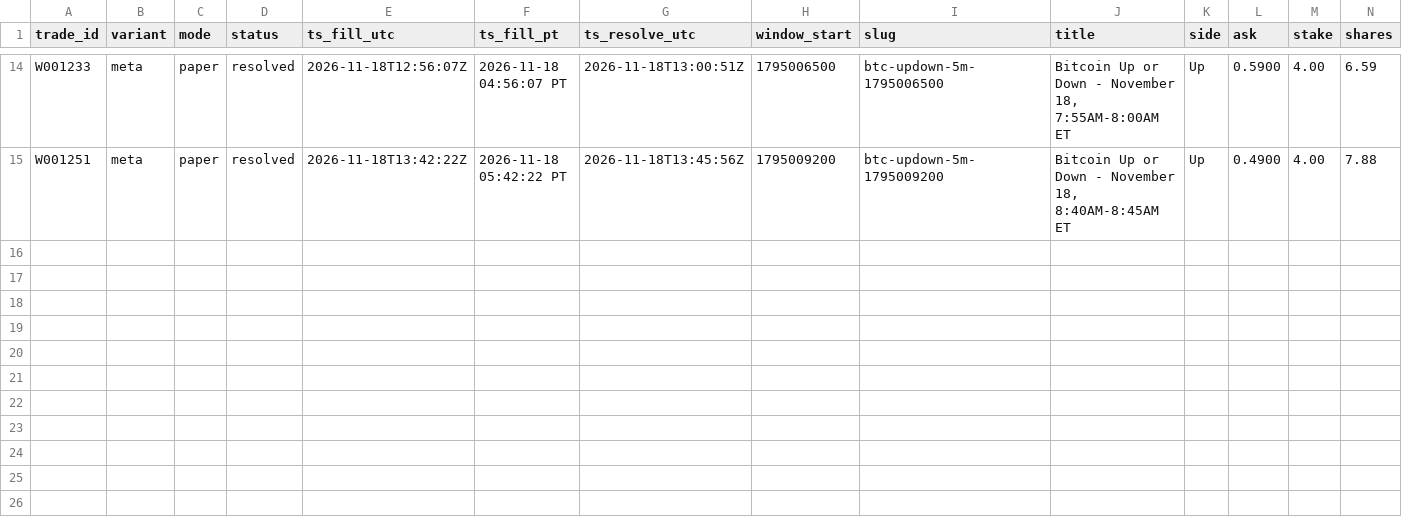
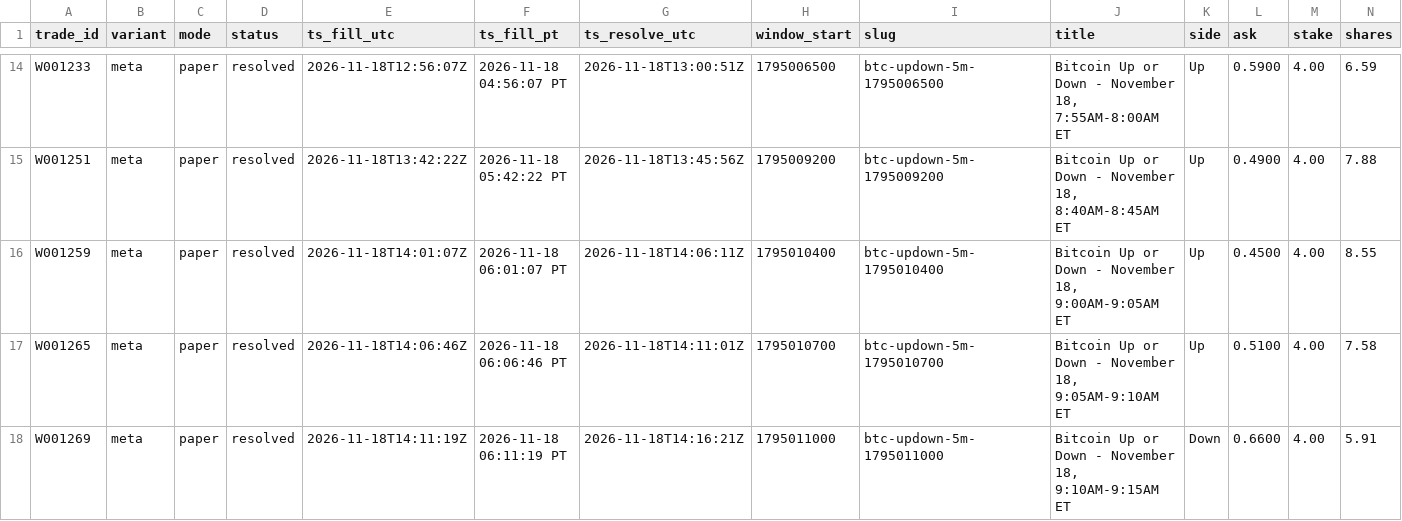
Before and after one commit to michaeldeuchar-dotcom/btc5m-paper-bot, a CSV file: data/week1/trades_meta.csv, drawn as a sheet; only a part is shown, gaps mark what is left out; rows hold the shown columns only; the diff names each change by its address in the sheet, - before the commit and + after, or states it on an @@ line.

```diff
--- a/data/week1/trades_meta.csv
+++ b/data/week1/trades_meta.csv
+row 16: W001259 | meta | paper | resolved | 2026-11-18T14:01:07Z | 2026-11-18 06:01:07 PT | 2026-11-18T14:06:11Z | 1795010400 | btc-updown-5m-1795010400 | Bitcoin Up or Down - November 18, 9:00AM-9:05AM ET | Up | 0.4500 | 4.00 | 8.55
+row 17: W001265 | meta | paper | resolved | 2026-11-18T14:06:46Z | 2026-11-18 06:06:46 PT | 2026-11-18T14:11:01Z | 1795010700 | btc-updown-5m-1795010700 | Bitcoin Up or Down - November 18, 9:05AM-9:10AM ET | Up | 0.5100 | 4.00 | 7.58
+row 18: W001269 | meta | paper | resolved | 2026-11-18T14:11:19Z | 2026-11-18 06:11:19 PT | 2026-11-18T14:16:21Z | 1795011000 | btc-updown-5m-1795011000 | Bitcoin Up or Down - November 18, 9:10AM-9:15AM ET | Down | 0.6600 | 4.00 | 5.91
```
Also changed, not shown: data/week1/trades_blend_wide.csv, data/week1/trades_legacy_fixed.csv, 8 other files.
